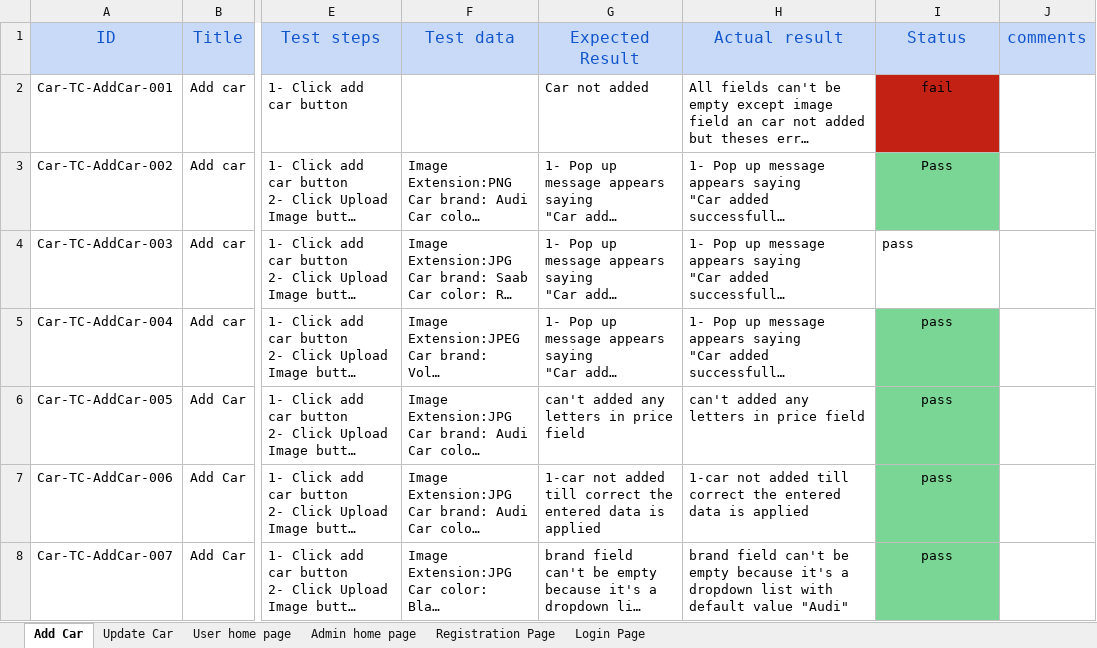
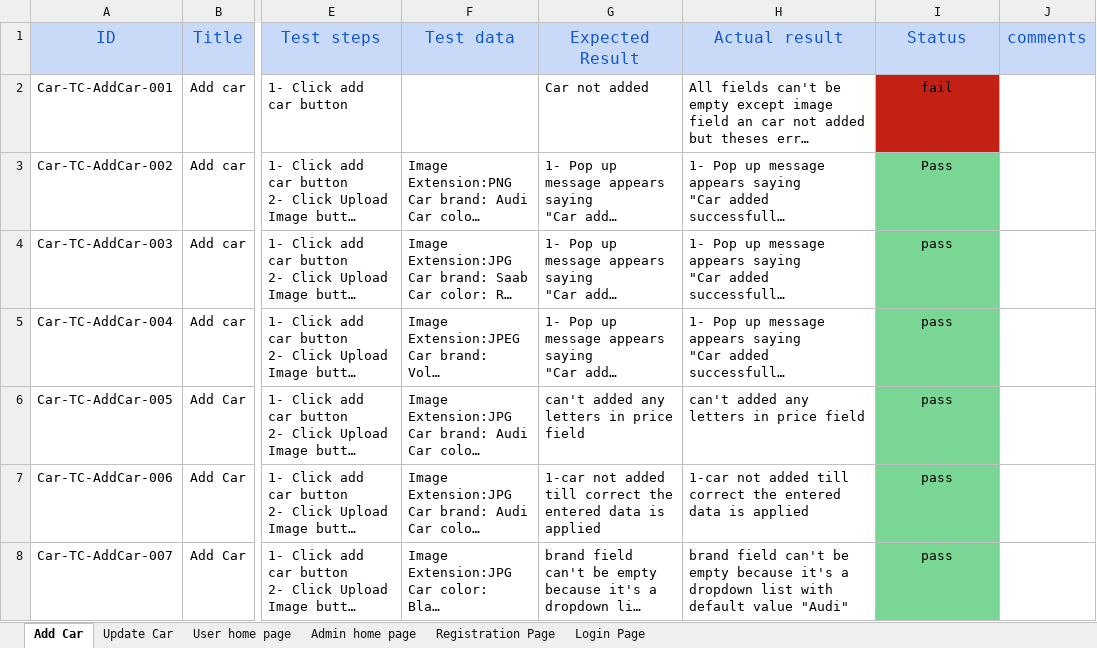
Before and after one commit to Aml-Nasser/Car-Bookings, an Excel workbook: Testing/Reports/Car Booking TCs.xlsx, sheet Add Car, drawn as a sheet; only a part is shown, gaps mark what is left out; long unchanged cells end in …; values as stored, in another font and other column widths than the file's, no borders; the diff names each change by its address in the sheet, - before the commit and + after, or states it on an @@ line.

Commit message:
update TCs

```diff
--- a/Testing/Reports/Car Booking TCs.xlsx (sheet Add Car)
+++ b/Testing/Reports/Car Booking TCs.xlsx (sheet Add Car)
@@ I4 fill: none → #7AD694, alignment: left → center @@
```
